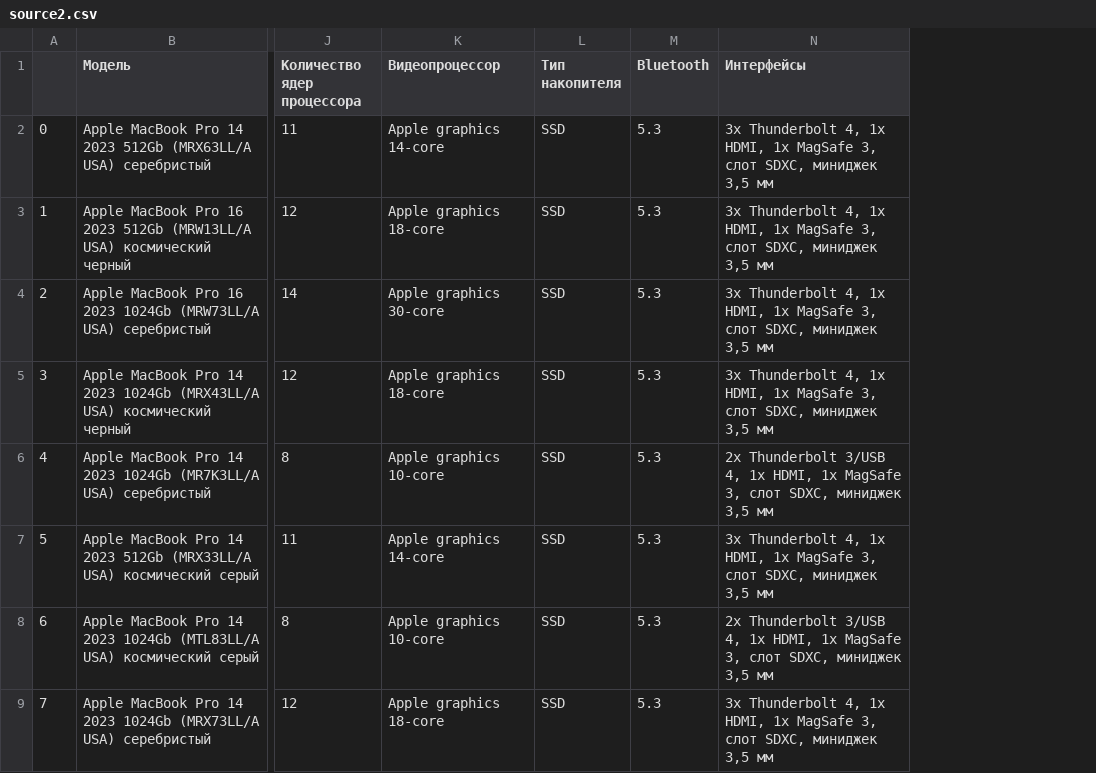
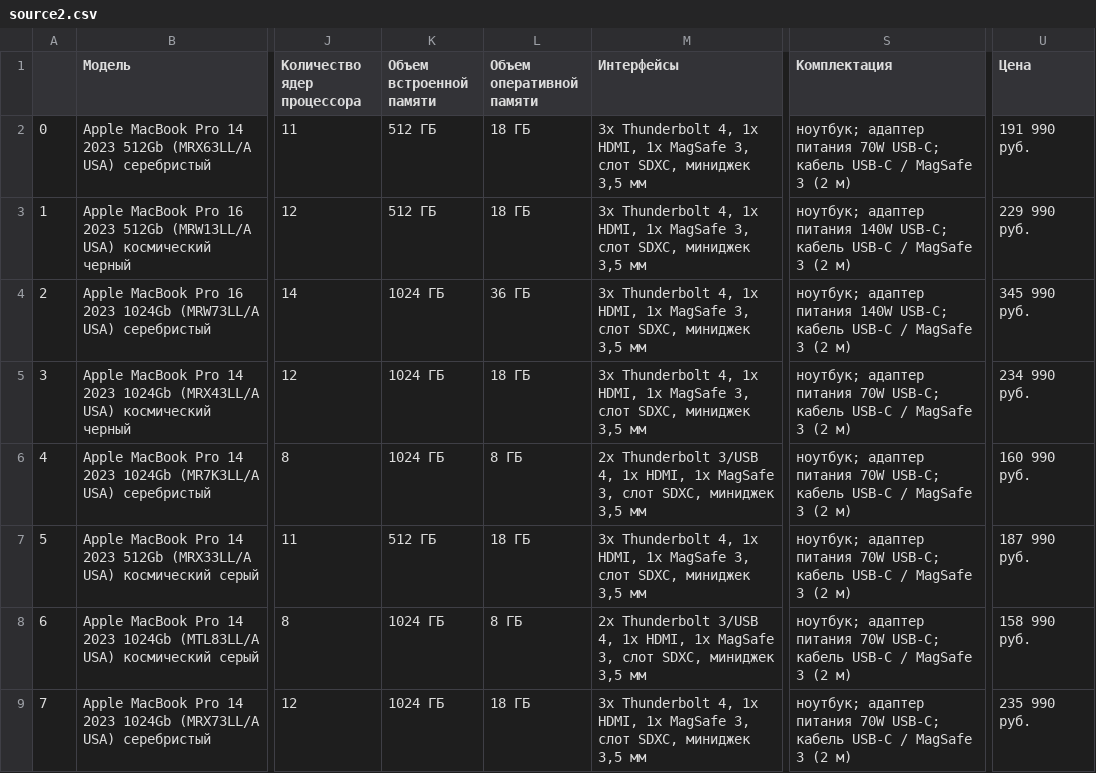
Before and after one commit to demyanov17/Extracting-and-integrating-information-from-big-data, a CSV file: task1/source2.csv, drawn as a sheet; only a part is shown, gaps mark what is left out; removed rows and columns are numbered as before the commit, all else as after; the diff names each change by its address in the sheet, - before the commit and + after, or states it on an @@ line.

```diff
--- a/task1/source2.csv
+++ b/task1/source2.csv
-column K (Видеопроцессор), rows 2-9: Apple graphics 14-core | Apple graphics 18-core | Apple graphics 30-core | Apple graphics 18-core | Apple graphics 10-core | Apple graphics 14-core | Apple graphics 10-core | Apple graphics 18-core
-column L (Тип накопителя), rows 2-9: all SSD
-column M (Bluetooth), rows 2-9: all 5.3
+column K (Объем встроенной памяти), rows 2-9: 512 ГБ | 512 ГБ | 1024 ГБ | 1024 ГБ | 1024 ГБ | 512 ГБ | 1024 ГБ | 1024 ГБ
+column L (Объем оперативной памяти), rows 2-9: 18 ГБ | 18 ГБ | 36 ГБ | 18 ГБ | 8 ГБ | 18 ГБ | 8 ГБ | 18 ГБ
+column S (Комплектация), rows 2-9: ноутбук; адаптер питания 70W USB-C; кабель USB-C / MagSafe 3 (2 м) | ноутбук; адаптер питания 140W USB-C; кабель USB-C / MagSafe 3 (2 м) | ноутбук; адаптер питания 140W USB-C; кабель USB-C / MagSafe 3 (2 м) | ноутбук; адаптер питания 70W USB-C; кабель USB-C / MagSafe 3 (2 м) | ноутбук; адаптер питания 70W USB-C; кабель USB-C / MagSafe 3 (2 м) | ноутбук; адаптер питания 70W USB-C; кабель USB-C / MagSafe 3 (2 м) | ноутбук; адаптер питания 70W USB-C; кабель USB-C / MagSafe 3 (2 м) | ноутбук; адаптер питания 70W USB-C; кабель USB-C / MagSafe 3 (2 м)
+column U (Цена), rows 2-9: 191 990 руб. | 229 990 руб. | 345 990 руб. | 234 990 руб. | 160 990 руб. | 187 990 руб. | 158 990 руб. | 235 990 руб.
```
Also changed, not shown: task1/source1.csv, 7 other files.
